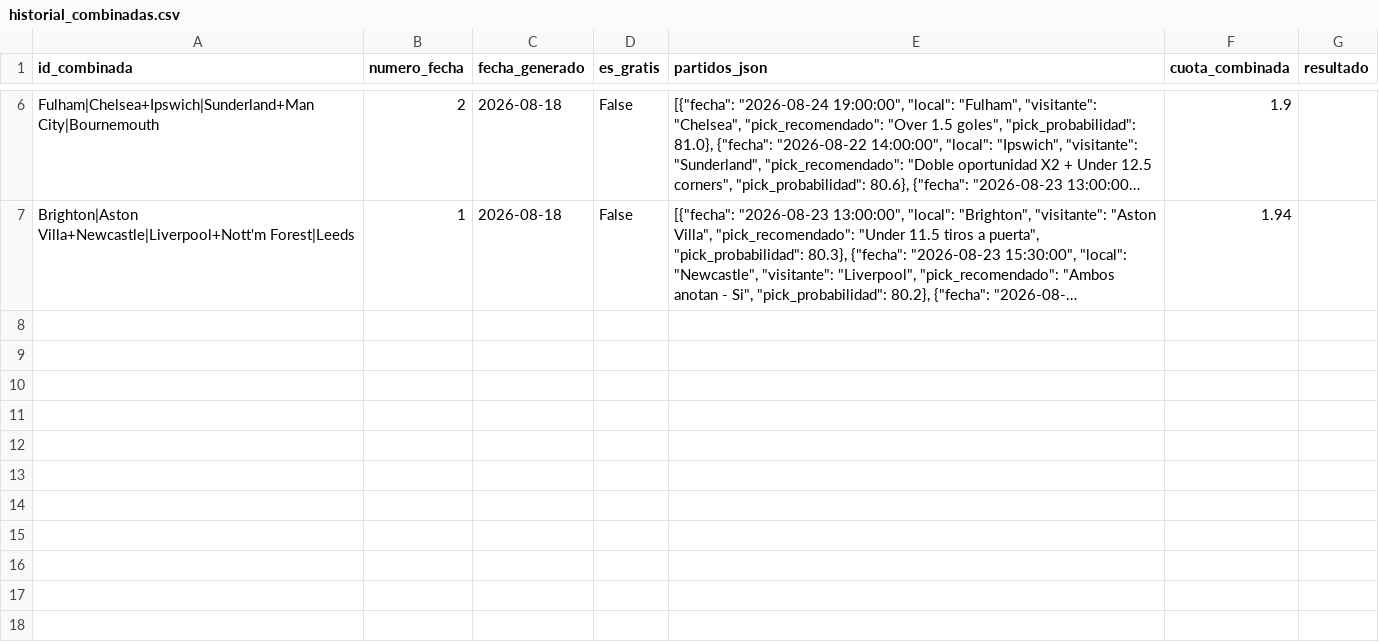
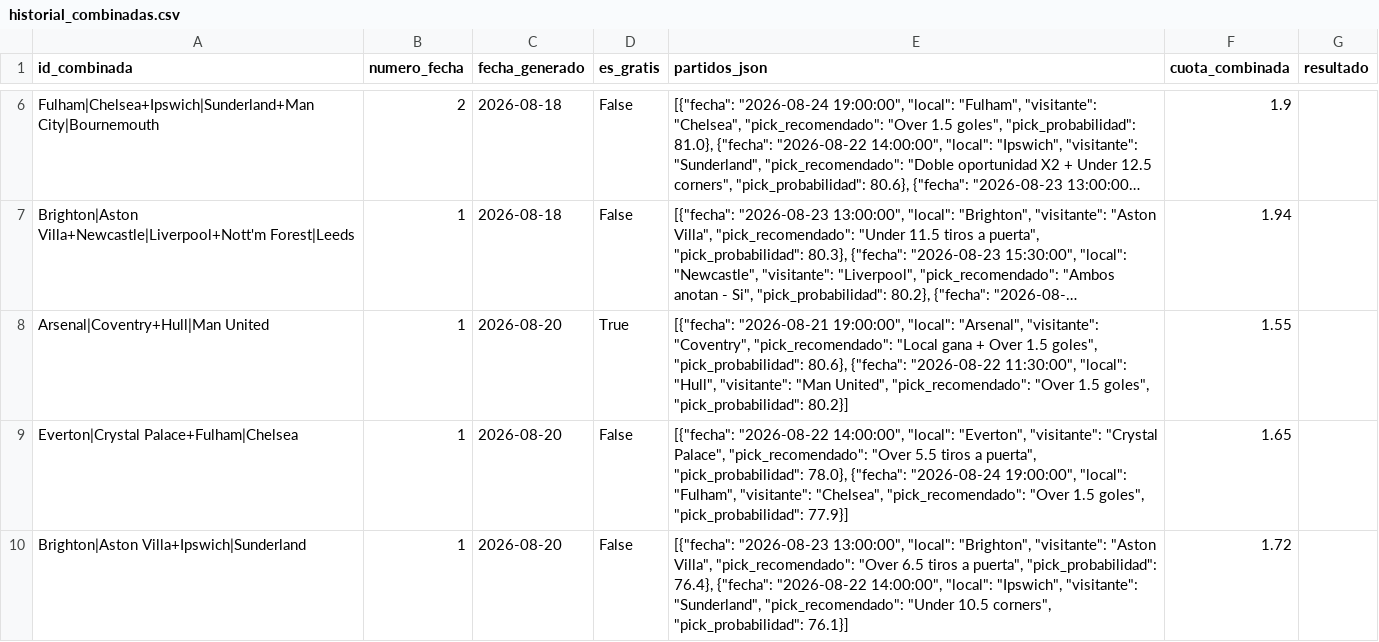
Before and after one commit to hectormera4-dotcom/premier-picks, a CSV file: historial_combinadas.csv, drawn as a sheet; only a part is shown, gaps mark what is left out; long unchanged cells end in …; the diff names each change by its address in the sheet, - before the commit and + after, or states it on an @@ line.

```diff
--- a/historial_combinadas.csv
+++ b/historial_combinadas.csv
+row 8: Arsenal|Coventry+Hull|Man United | 1 | 2026-08-20 | True | [{"fecha": "2026-08-21 19:00:00", "local": "Arsenal", "visitante": "Coventry", "pick_recomendado": "Local gana + Over 1.5 goles", "pick_probabilidad": 80.6}, {"fecha": "2026-08-22 11:30:00", "local": "Hull", "visitante": "Man United", "pick_recomendado": "Over 1.5 goles", "pick_probabilidad": 80.2}] | 1.55
+row 9: Everton|Crystal Palace+Fulham|Chelsea | 1 | 2026-08-20 | False | [{"fecha": "2026-08-22 14:00:00", "local": "Everton", "visitante": "Crystal Palace", "pick_recomendado": "Over 5.5 tiros a puerta", "pick_probabilidad": 78.0}, {"fecha": "2026-08-24 19:00:00", "local": "Fulham", "visitante": "Chelsea", "pick_recomendado": "Over 1.5 goles", "pick_probabilidad": 77.9}] | 1.65
+row 10: Brighton|Aston Villa+Ipswich|Sunderland | 1 | 2026-08-20 | False | [{"fecha": "2026-08-23 13:00:00", "local": "Brighton", "visitante": "Aston Villa", "pick_recomendado": "Over 6.5 tiros a puerta", "pick_probabilidad": 76.4}, {"fecha": "2026-08-22 14:00:00", "local": "Ipswich", "visitante": "Sunderland", "pick_recomendado": "Under 10.5 corners", "pick_probabilidad": 76.1}] | 1.72
```
Also changed, not shown: picks_del_dia.csv, 1 other file.
